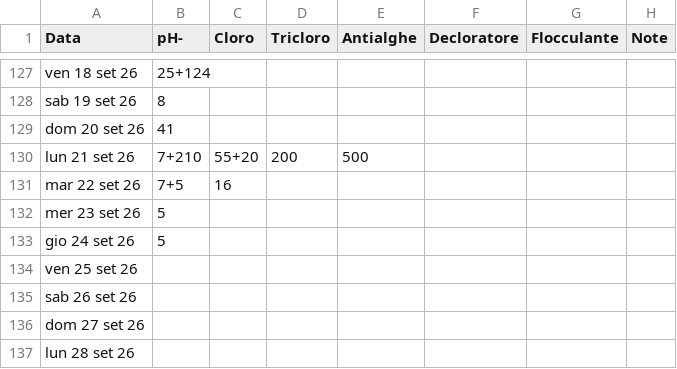
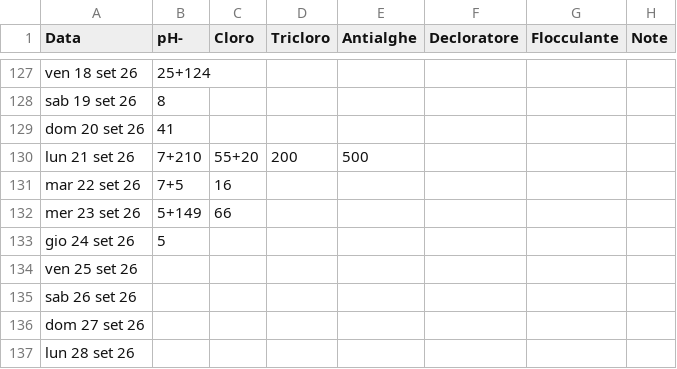
Before and after one commit to paolodelbalio/registrileanfore, a CSV file: REGISTRO CONSUMI.csv, drawn as a sheet; only a part is shown, gaps mark what is left out.

Commit message:
Aggiornamento automatico: REGISTRO CONSUMI.csv

```diff
--- a/REGISTRO CONSUMI.csv
+++ b/REGISTRO CONSUMI.csv
@@ -131,3 +131,3 @@ lun 21 set 26,7+210,55+20,200,500,,,
 mar 22 set 26,7+5,16,,,,,
-mer 23 set 26,5,,,,,,
+mer 23 set 26,5+149,66,,,,,
 gio 24 set 26,5,,,,,,
```
